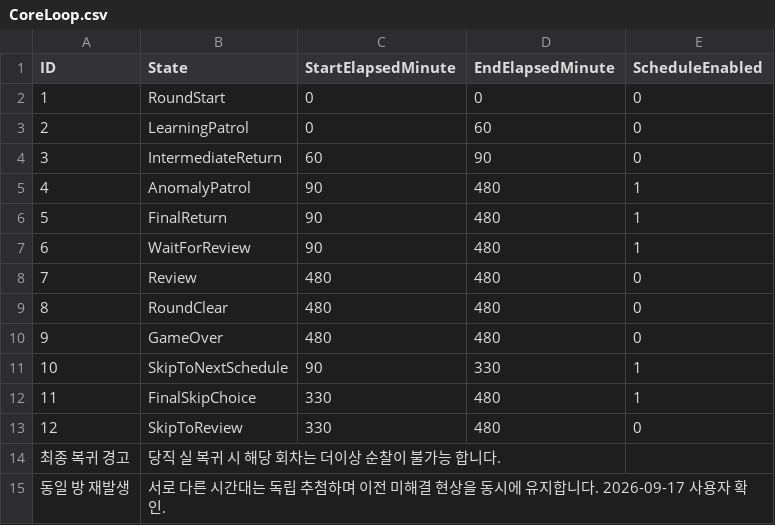
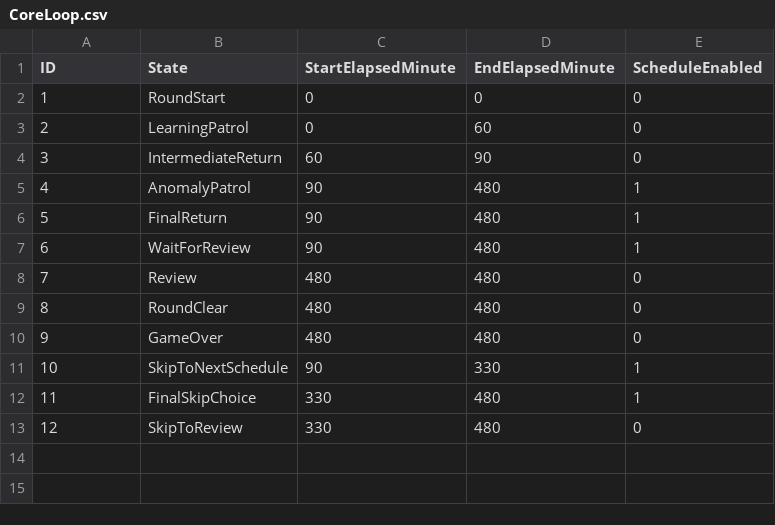
Before and after one commit to lkhwcf-arch/REC, a CSV file: Assets/GameData/CSV/CoreLoop.csv, drawn as a sheet; the diff names each change by its address in the sheet, - before the commit and + after, or states it on an @@ line.

```diff
--- a/Assets/GameData/CSV/CoreLoop.csv
+++ b/Assets/GameData/CSV/CoreLoop.csv
-row 14: 최종 복귀 경고 | 당직 실 복귀 시 해당 회차는 더이상 순찰이 불가능 합니다.
-row 15: 동일 방 재발생 | 서로 다른 시간대는 독립 추첨하며 이전 미해결 현상을 동시에 유지합니다. 2026-09-17 사용자 확인.
```
Also changed, not shown: Assets/GameData/CSV/Detail.csv, Assets/GameData/CSV/Direction/Direction.csv, 10 other files.
